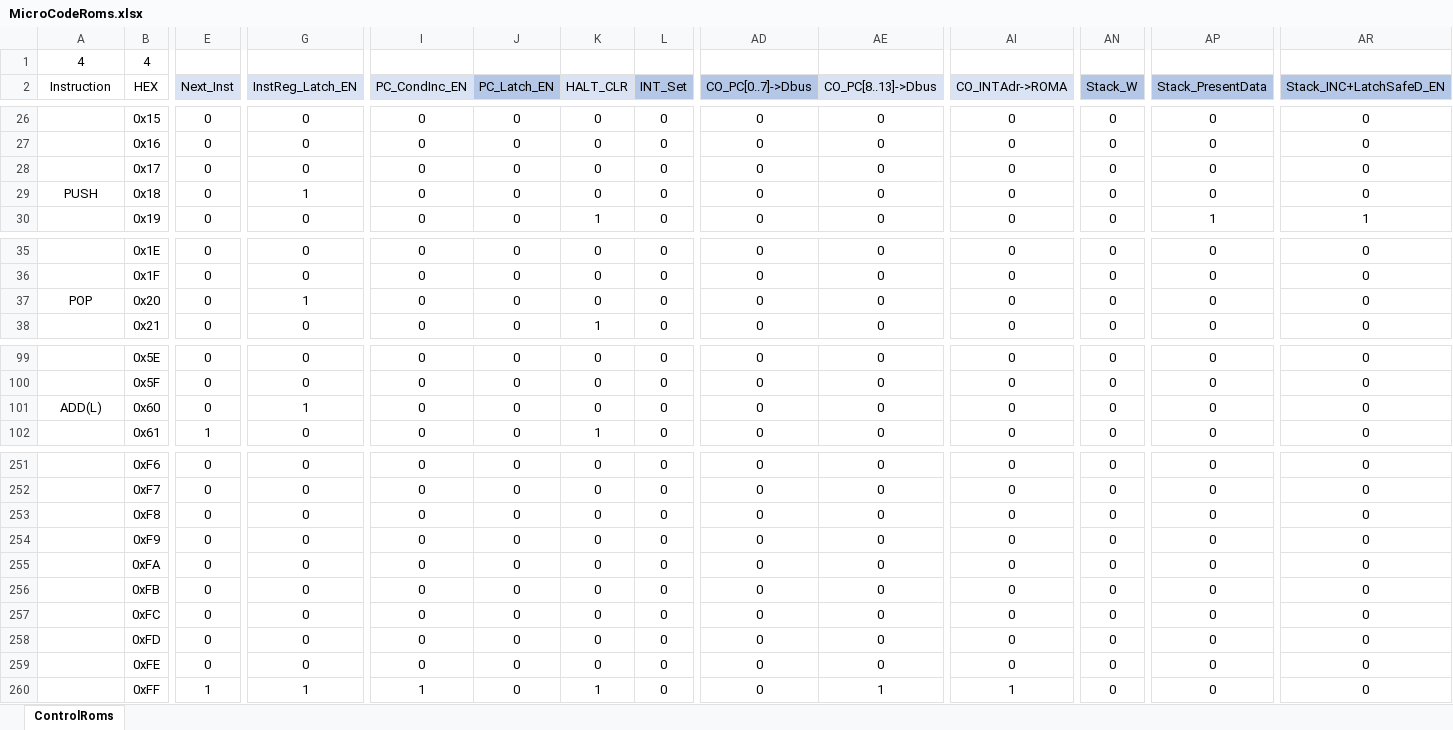
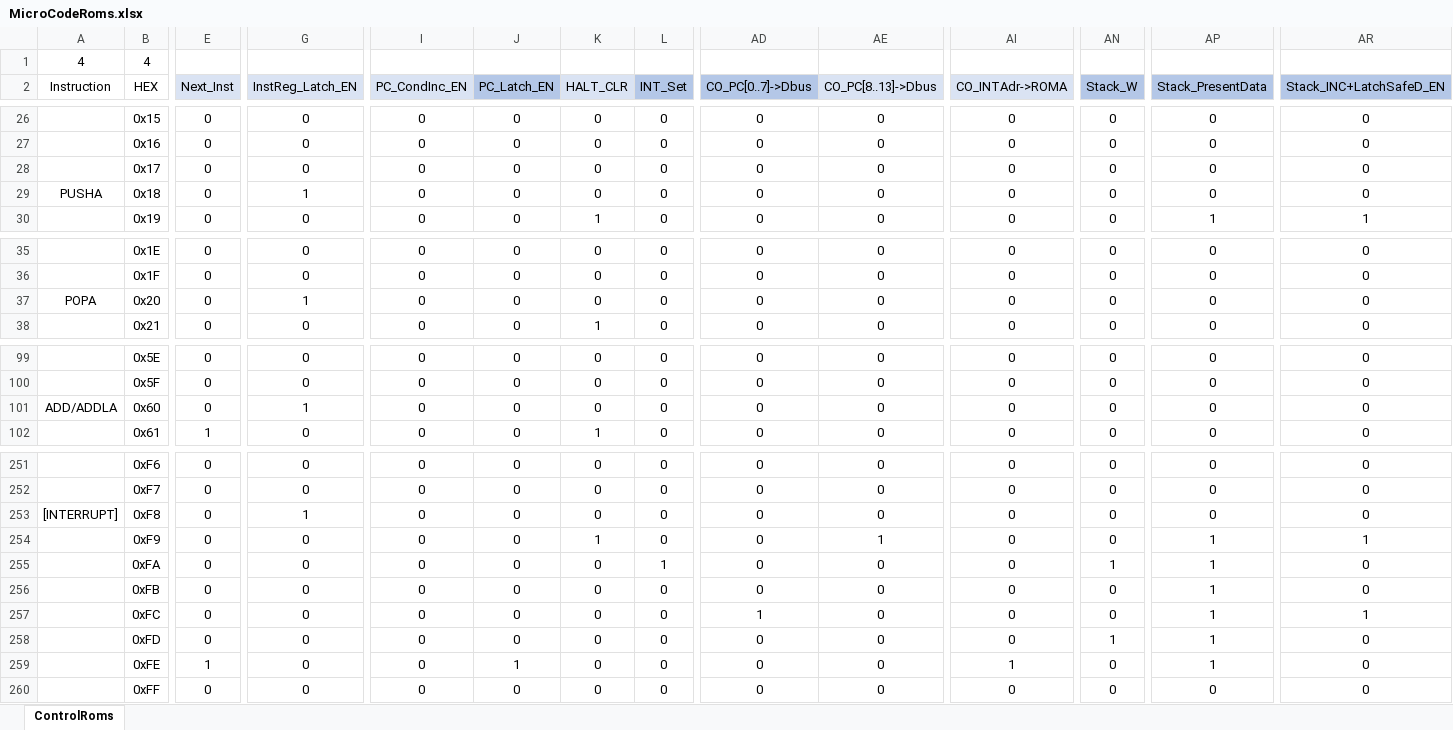
Before and after one commit to TheSchilk/psMCU, an Excel workbook: ROMGeneration/MicroCodeRoms.xlsx, sheet ControlRoms, drawn as a sheet; only a part is shown, gaps mark what is left out; values as stored, in another font and other column widths than the file's, no borders; conditional formats not drawn; the diff covers the shown part only; the diff names each change by its address in the sheet, - before the commit and + after, or states it on an @@ line.

```diff
--- a/ROMGeneration/MicroCodeRoms.xlsx (sheet ControlRoms)
+++ b/ROMGeneration/MicroCodeRoms.xlsx (sheet ControlRoms)
-A29 (Instruction): PUSH
+A29 (Instruction): PUSHA
-A37 (Instruction): POP
+A37 (Instruction): POPA
-A101 (Instruction): ADD(L)
+A101 (Instruction): ADD/ADDLA
-A253 (Instruction): (empty)
+A253 (Instruction): [INTERRUPT]
-G253 (InstReg_Latch_EN): 0
+G253 (InstReg_Latch_EN): 1
-K254 (HALT_CLR): 0
+K254 (HALT_CLR): 1
-AE254 (CO_PC[8..13]->Dbus): 0
+AE254 (CO_PC[8..13]->Dbus): 1
-AP254:AP259 (Stack_PresentData): 0
+AP254:AP259 (Stack_PresentData): 1
-AR254 (Stack_INC+LatchSafeD_EN): 0
+AR254 (Stack_INC+LatchSafeD_EN): 1
-L255 (INT_Set): 0
+L255 (INT_Set): 1
-AN255 (Stack_W): 0
+AN255 (Stack_W): 1
-AD257 (CO_PC[0..7]->Dbus): 0
+AD257 (CO_PC[0..7]->Dbus): 1
-AR257 (Stack_INC+LatchSafeD_EN): 0
+AR257 (Stack_INC+LatchSafeD_EN): 1
-AN258 (Stack_W): 0
+AN258 (Stack_W): 1
-E259 (Next_Inst): 0
+E259 (Next_Inst): 1
-J259 (PC_Latch_EN): 0
+J259 (PC_Latch_EN): 1
-AI259 (CO_INTAdr->ROMA): 0
+AI259 (CO_INTAdr->ROMA): 1
-E260 (Next_Inst): 1
+E260 (Next_Inst): 0
-G260 (InstReg_Latch_EN): 1
+G260 (InstReg_Latch_EN): 0
-I260 (PC_CondInc_EN): 1
+I260 (PC_CondInc_EN): 0
-K260 (HALT_CLR): 1
+K260 (HALT_CLR): 0
-AE260 (CO_PC[8..13]->Dbus): 1
+AE260 (CO_PC[8..13]->Dbus): 0
-AI260 (CO_INTAdr->ROMA): 1
+AI260 (CO_INTAdr->ROMA): 0
```
Also changed, not shown: 148 edited cells elsewhere in this sheet, Doc/Encodings.xlsx, Doc/InstructionSet.xlsx, 32 other files.
